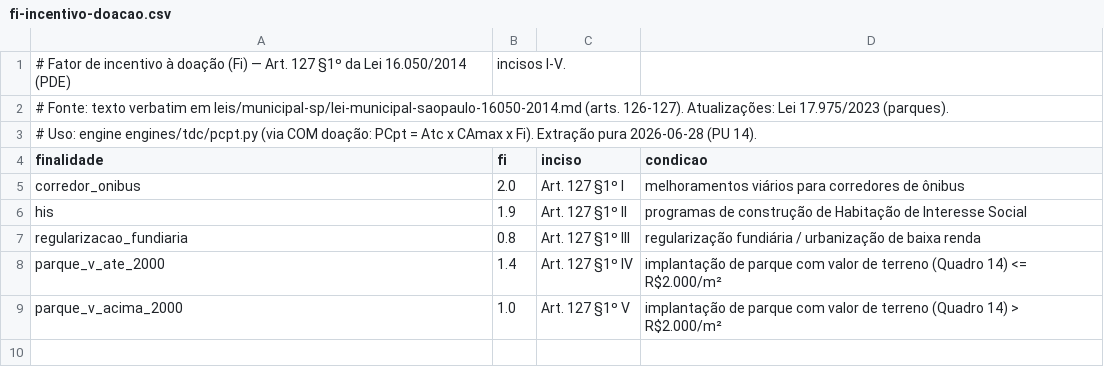
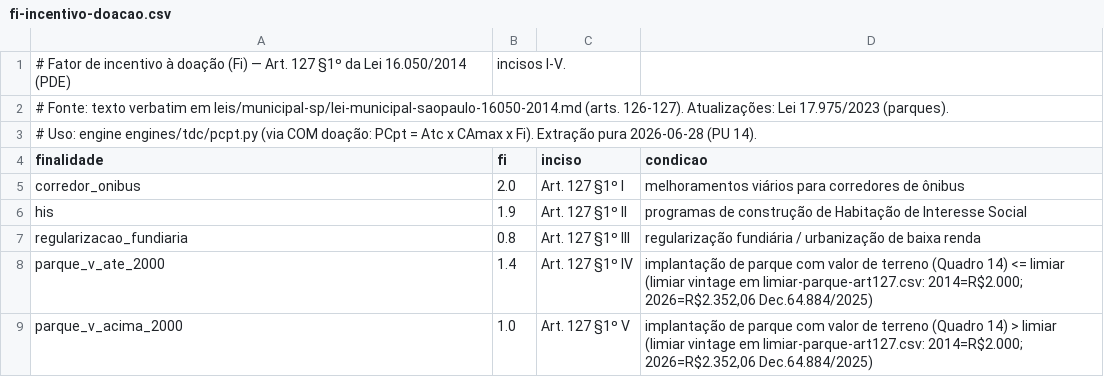
Before and after one commit to bitsuki1/potencial-urbano-unidade-de-negocios, a CSV file: tabelas/fi-incentivo-doacao.csv, drawn as a sheet.

```diff
--- a/tabelas/fi-incentivo-doacao.csv
+++ b/tabelas/fi-incentivo-doacao.csv
@@ -7,3 +7,3 @@ his,1.9,"Art. 127 §1º II","programas de construção de Habitação de Interes
 regularizacao_fundiaria,0.8,"Art. 127 §1º III","regularização fundiária / urbanização de baixa renda"
-parque_v_ate_2000,1.4,"Art. 127 §1º IV","implantação de parque com valor de terreno (Quadro 14) <= R$2.000/m²"
-parque_v_acima_2000,1.0,"Art. 127 §1º V","implantação de parque com valor de terreno (Quadro 14) > R$2.000/m²"
+parque_v_ate_2000,1.4,"Art. 127 §1º IV","implantação de parque com valor de terreno (Quadro 14) <= limiar (limiar vintage em limiar-parque-art127.csv: 2014=R$2.000; 2026=R$2.352,06 Dec.64.884/2025)"
+parque_v_acima_2000,1.0,"Art. 127 §1º V","implantação de parque com valor de terreno (Quadro 14) > limiar (limiar vintage em limiar-parque-art127.csv: 2014=R$2.000; 2026=R$2.352,06 Dec.64.884/2025)"
```
Also changed, not shown: 7 other files.
